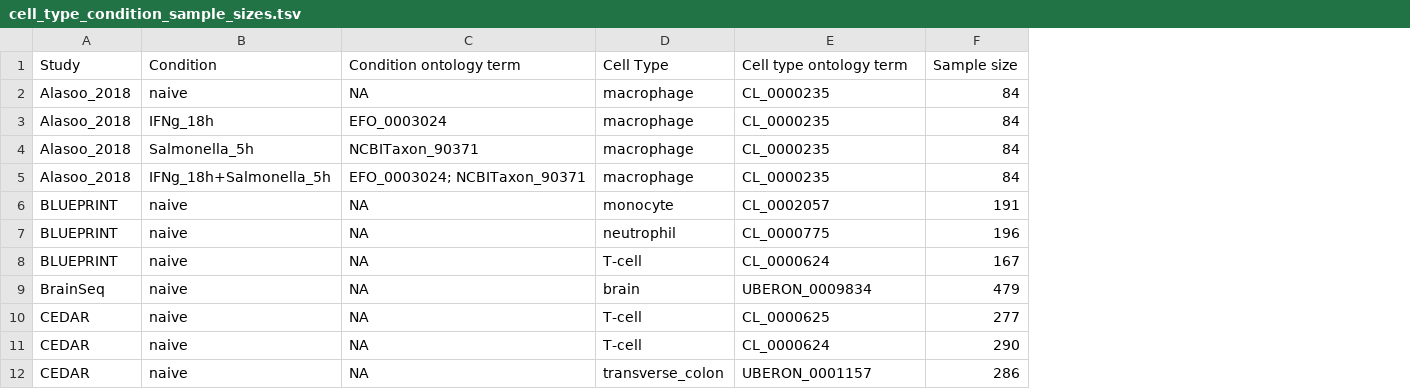
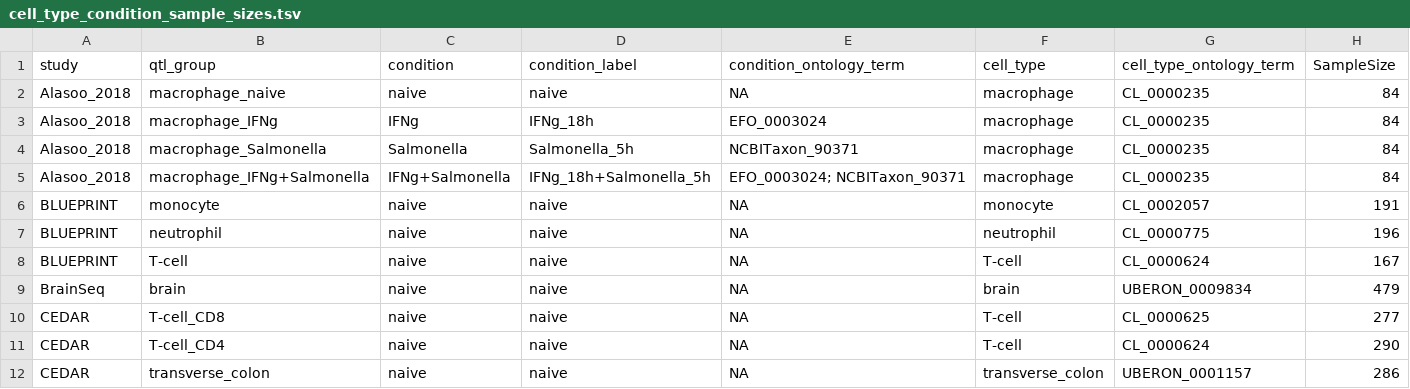
Before and after one commit to eQTL-Catalogue/eQTL-Catalogue-resources, a TSV file: data_tables/cell_type_condition_sample_sizes.tsv, drawn as a sheet; only a part is shown; removed rows and columns are numbered as before the commit, all else as after; the diff names each change by its address in the sheet, - before the commit and + after, or states it on an @@ line.

Commit message:
small changes in sampleCount by qtlgroup tables

```diff
--- a/data_tables/cell_type_condition_sample_sizes.tsv
+++ b/data_tables/cell_type_condition_sample_sizes.tsv
+column B, rows 2-12: macrophage_naive | macrophage_IFNg | macrophage_Salmonella | macrophage_IFNg+Salmonella | monocyte | neutrophil | T-cell | brain | T-cell_CD8 | T-cell_CD4 | transverse_colon
+column C, rows 2-12: naive | IFNg | Salmonella | IFNg+Salmonella | naive | naive | naive | naive | naive | naive | naive
-row 1: Study | Condition | Condition ontology term | Cell Type | Cell type ontology term | Sample size
+row 1: study | qtl_group | condition | condition_label | condition_ontology_term | cell_type | cell_type_ontology_term | SampleSize
```
Also changed, not shown: data_tables/cell_type_condition_sample_sizes_grouped.tsv.
